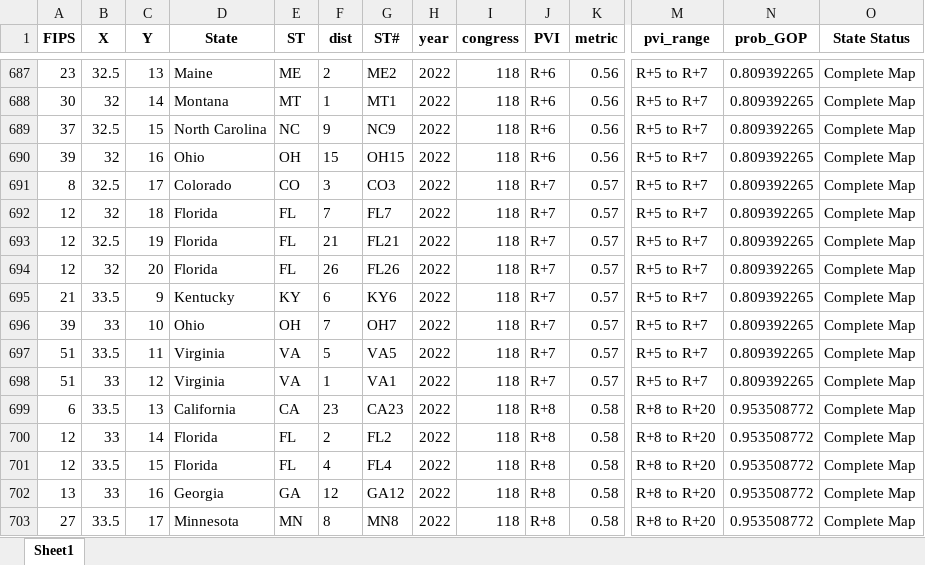
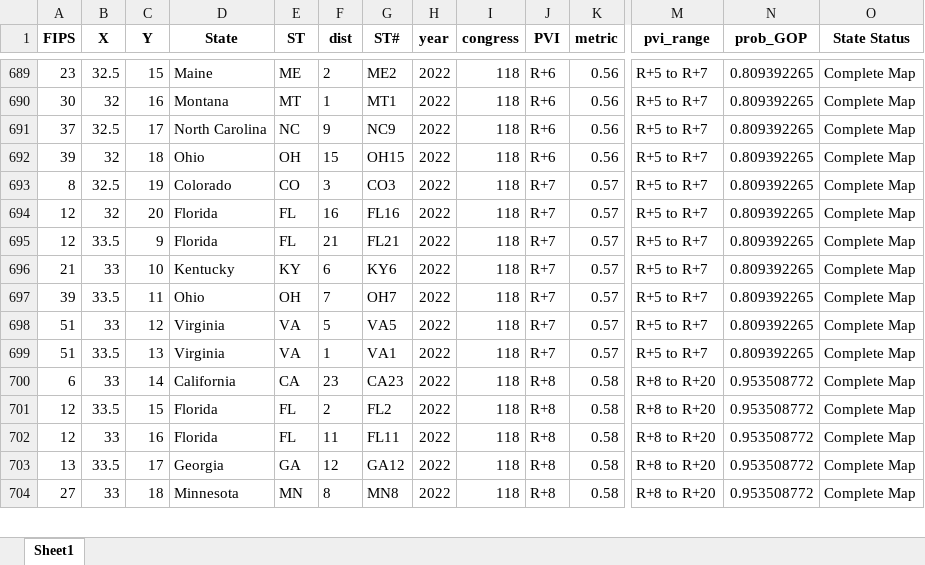
Before and after one commit to xadomatis/redistricting_project, an Excel workbook: processed/cd_cart_hex_118.xlsx, sheet Sheet1, drawn as a sheet; only a part is shown, gaps mark what is left out; values as stored, in another font and other column widths than the file's, no borders; removed rows and columns are numbered as before the commit, all else as after; rows hold the shown columns only; the diff covers the shown part only; the diff names each change by its address in the sheet, - before the commit and + after, or states it on an @@ line.

```diff
--- a/processed/cd_cart_hex_118.xlsx (sheet Sheet1)
+++ b/processed/cd_cart_hex_118.xlsx (sheet Sheet1)
-C689 (Y): 13
+C689 (Y): 15
-C690 (Y): 14
+C690 (Y): 16
-C691 (Y): 15
+C691 (Y): 17
-C692 (Y): 16
+C692 (Y): 18
-C693 (Y): 17
+C693 (Y): 19
-C694 (Y): 18
+C694 (Y): 20
-F694 (dist): 7
+F694 (dist): 16
-G694 (ST#): FL7
+G694 (ST#): FL16
-B695 (X): 32.5
+B695 (X): 33.5
-C695 (Y): 19
+C695 (Y): 9
-row 694: 12 | 32 | 20 | Florida | FL | 26 | FL26 | 2022 | 118 | R+7 | 0.57 | R+5 to R+7 | 0.809392265 | Complete Map
-B696 (X): 33.5
+B696 (X): 33
-C696 (Y): 9
+C696 (Y): 10
-B697 (X): 33
+B697 (X): 33.5
-C697 (Y): 10
+C697 (Y): 11
-B698 (X): 33.5
+B698 (X): 33
-C698 (Y): 11
+C698 (Y): 12
-B699 (X): 33
+B699 (X): 33.5
-C699 (Y): 12
+C699 (Y): 13
-B700 (X): 33.5
+B700 (X): 33
-C700 (Y): 13
+C700 (Y): 14
-B701 (X): 33
+B701 (X): 33.5
-C701 (Y): 14
+C701 (Y): 15
-B702 (X): 33.5
+B702 (X): 33
-C702 (Y): 15
+C702 (Y): 16
-F702 (dist): 4
+F702 (dist): 11
-G702 (ST#): FL4
+G702 (ST#): FL11
-B703 (X): 33
+B703 (X): 33.5
-C703 (Y): 16
+C703 (Y): 17
-B704 (X): 33.5
+B704 (X): 33
-C704 (Y): 17
+C704 (Y): 18
```
Also changed, not shown: 25 added rows, 24 removed rows, 11 moved rows and 333 edited cells elsewhere in this sheet, processed/cd_cart_square_118.xlsx, 40 other files.
